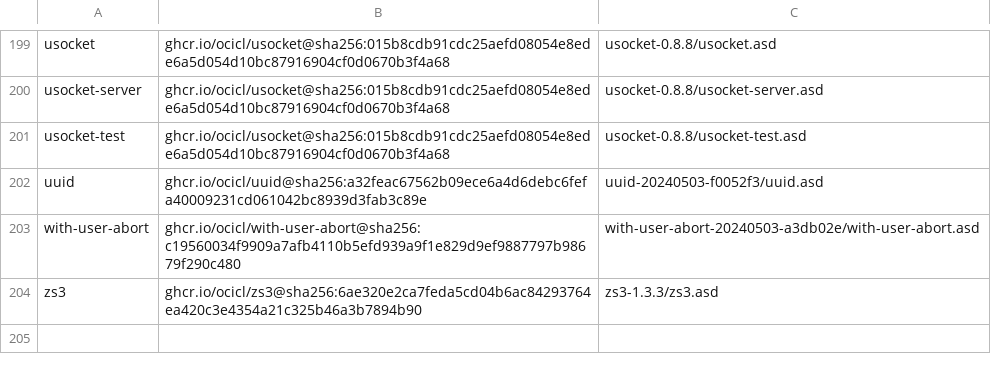
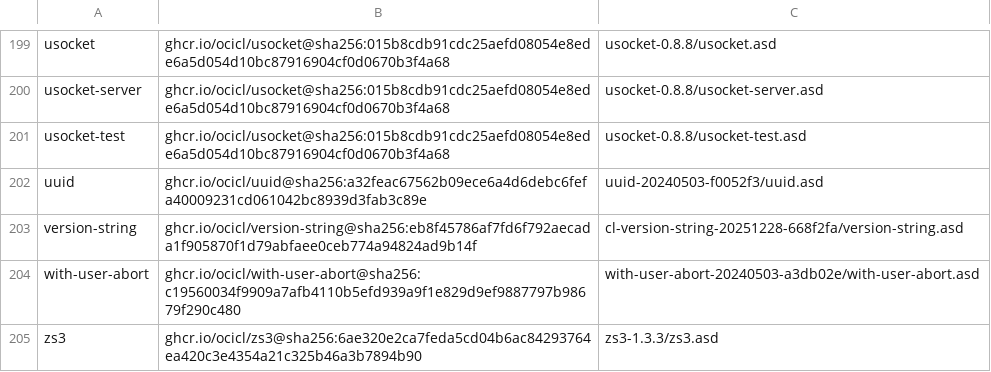
Before and after one commit to atgreen/red-light-green-light, a CSV file: ocicl.csv, drawn as a sheet; only a part is shown, gaps mark what is left out; the diff names each change by its address in the sheet, - before the commit and + after, or states it on an @@ line.

```diff
--- a/ocicl.csv
+++ b/ocicl.csv
+row 203: version-string | ghcr.io/ocicl/version-string@sha256:eb8f45786af7fd6f792aecada1f905870f1d79abfaee0ceb774a94824ad9b14f | cl-version-string-20251228-668f2fa/version-string.asd
```
Also changed, not shown: 8 other files.
